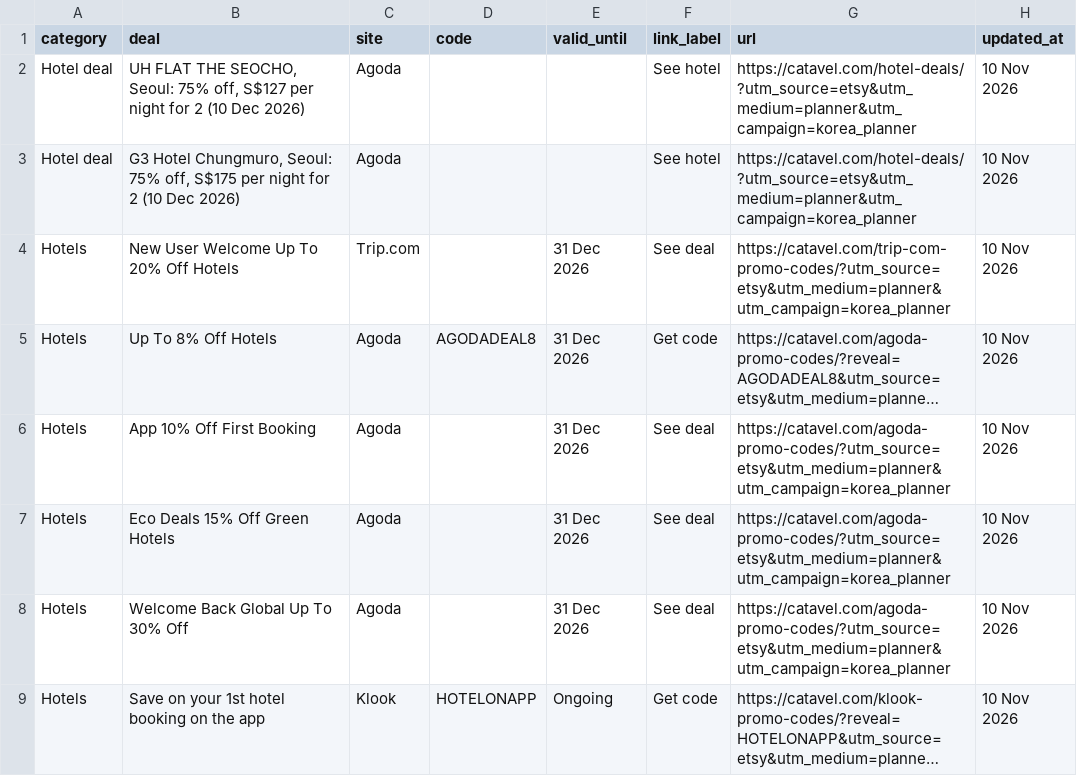
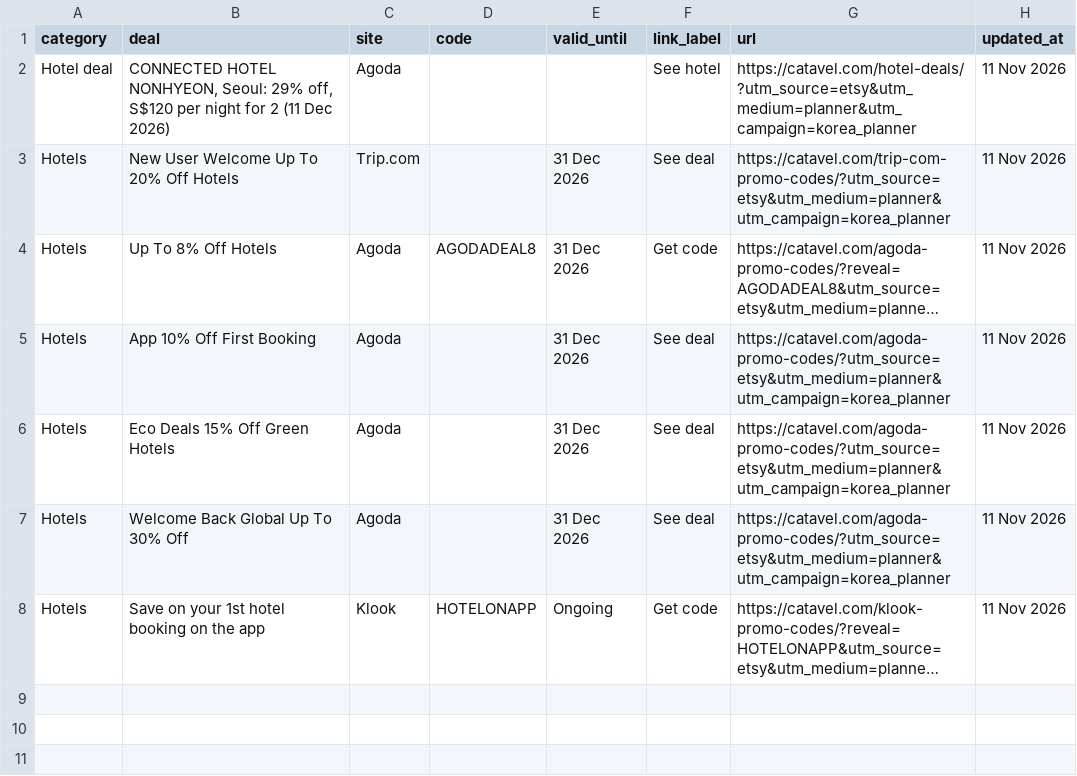
Before and after one commit to catavel/Catavel, a CSV file: feeds/planner-korea.csv, drawn as a sheet; long unchanged cells end in …; removed rows and columns are numbered as before the commit, all else as after; the diff names each change by its address in the sheet, - before the commit and + after, or states it on an @@ line.

Commit message:
chore: update planner feed korea [2026-11-11]

```diff
--- a/feeds/planner-korea.csv
+++ b/feeds/planner-korea.csv
-B2 (deal): UH FLAT THE SEOCHO, Seoul: 75% off, S$127 per night for 2 (10 Dec 2026)
+B2 (deal): CONNECTED HOTEL NONHYEON, Seoul: 29% off, S$120 per night for 2 (11 Dec 2026)
-H2 (updated_at): 10 Nov 2026
+H2 (updated_at): 11 Nov 2026
-row 3: Hotel deal | G3 Hotel Chungmuro, Seoul: 75% off, S$175 per night for 2 (10 Dec 2026) | Agoda |  |  | See hotel | https://catavel.com/hotel-deals/?utm_source=etsy&utm_medium=planner&utm_campaign=korea_planner | 10 Nov 2026
-H3:H8 (updated_at): 10 Nov 2026
+H3:H8 (updated_at): 11 Nov 2026
```
